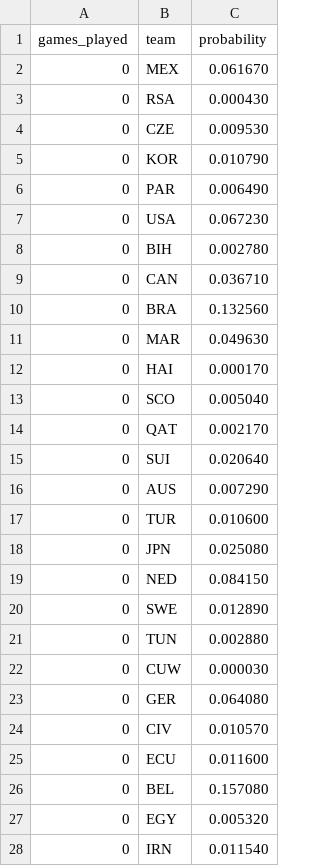
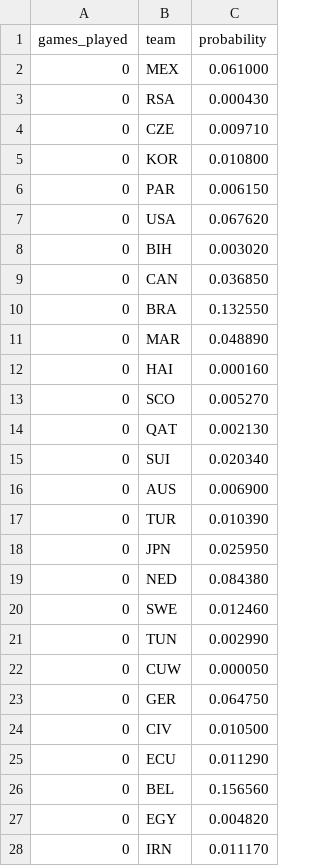
Before and after one commit to mvermeulen/ai, a CSV file: worldcup/data/probability_history.csv, drawn as a sheet; only a part is shown; the diff covers the shown part only.

```diff
--- a/worldcup/data/probability_history.csv
+++ b/worldcup/data/probability_history.csv
@@ -1,28 +1,28 @@
 games_played,team,probability
-0,MEX,0.061670
+0,MEX,0.061000
 0,RSA,0.000430
-0,CZE,0.009530
-0,KOR,0.010790
-0,PAR,0.006490
-0,USA,0.067230
-0,BIH,0.002780
-0,CAN,0.036710
-0,BRA,0.132560
-0,MAR,0.049630
-0,HAI,0.000170
-0,SCO,0.005040
-0,QAT,0.002170
-0,SUI,0.020640
-0,AUS,0.007290
-0,TUR,0.010600
-0,JPN,0.025080
-0,NED,0.084150
-0,SWE,0.012890
-0,TUN,0.002880
-0,CUW,0.000030
-0,GER,0.064080
-0,CIV,0.010570
-0,ECU,0.011600
-0,BEL,0.157080
-0,EGY,0.005320
-0,IRN,0.011540
+0,CZE,0.009710
+0,KOR,0.010800
+0,PAR,0.006150
+0,USA,0.067620
+0,BIH,0.003020
+0,CAN,0.036850
+0,BRA,0.132550
+0,MAR,0.048890
+0,HAI,0.000160
+0,SCO,0.005270
+0,QAT,0.002130
+0,SUI,0.020340
+0,AUS,0.006900
+0,TUR,0.010390
+0,JPN,0.025950
+0,NED,0.084380
+0,SWE,0.012460
+0,TUN,0.002990
+0,CUW,0.000050
+0,GER,0.064750
+0,CIV,0.010500
+0,ECU,0.011290
+0,BEL,0.156560
+0,EGY,0.004820
+0,IRN,0.011170
```
Also changed, not shown: 7 added rows, 3 removed rows and 118 edited cells elsewhere in this file, worldcup/data/schedule.csv.
